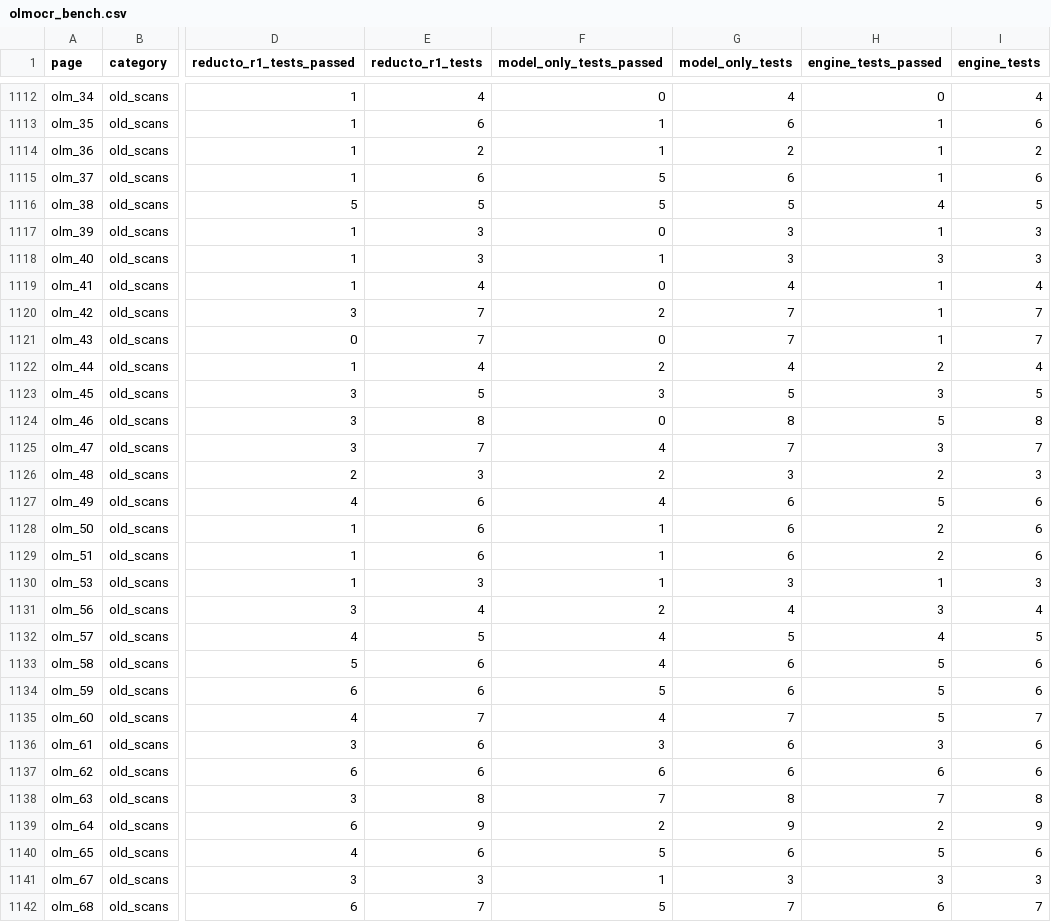
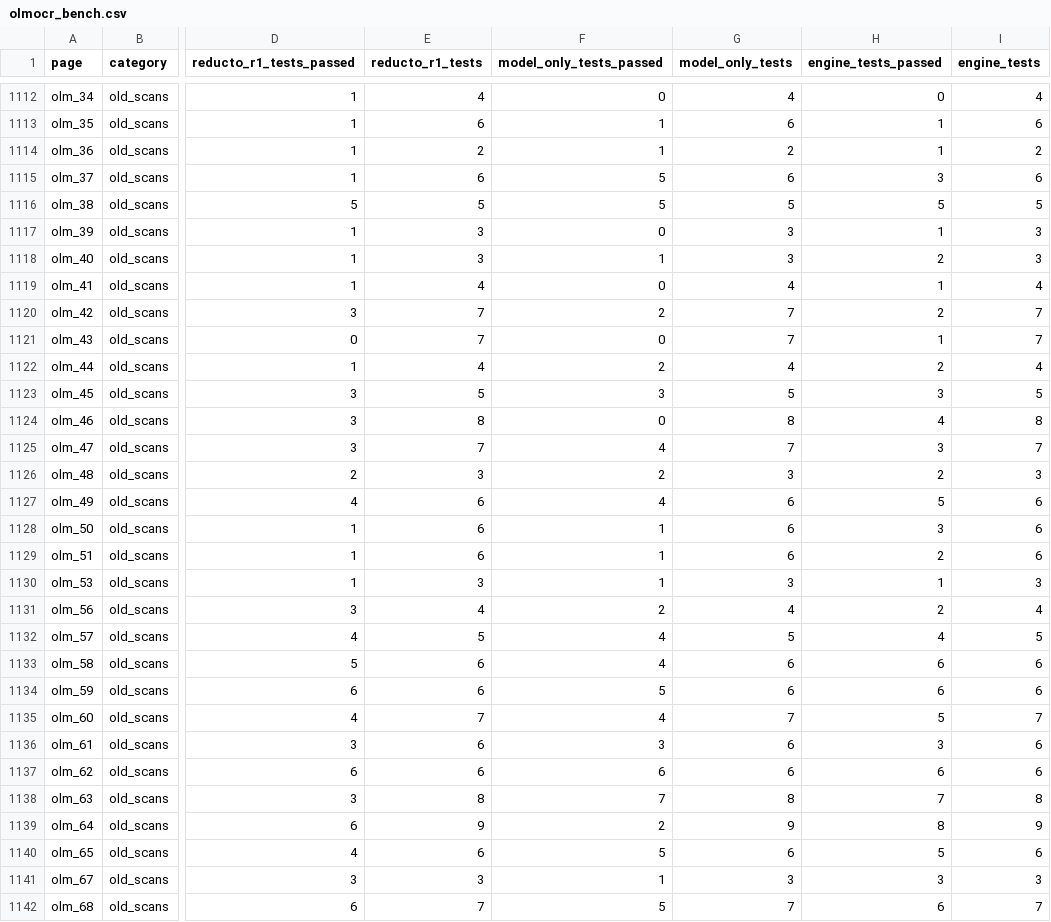
Before and after one commit to arpitpatel25/ReadAnyDoc, a CSV file: results/olmocr_bench.csv, drawn as a sheet; only a part is shown, gaps mark what is left out; the diff covers the shown part only; the diff names each change by its address in the sheet, - before the commit and + after, or states it on an @@ line.

```diff
--- a/results/olmocr_bench.csv
+++ b/results/olmocr_bench.csv
-H1115 (engine_tests_passed): 1
+H1115 (engine_tests_passed): 3
-H1116 (engine_tests_passed): 4
+H1116 (engine_tests_passed): 5
-H1118 (engine_tests_passed): 3
+H1118 (engine_tests_passed): 2
-H1120 (engine_tests_passed): 1
+H1120 (engine_tests_passed): 2
-H1124 (engine_tests_passed): 5
+H1124 (engine_tests_passed): 4
-H1128 (engine_tests_passed): 2
+H1128 (engine_tests_passed): 3
-H1131 (engine_tests_passed): 3
+H1131 (engine_tests_passed): 2
-H1133:H1134 (engine_tests_passed): 5
+H1133:H1134 (engine_tests_passed): 6
-H1139 (engine_tests_passed): 2
+H1139 (engine_tests_passed): 8
```
Also changed, not shown: 156 edited cells elsewhere in this file, 21 other files.
